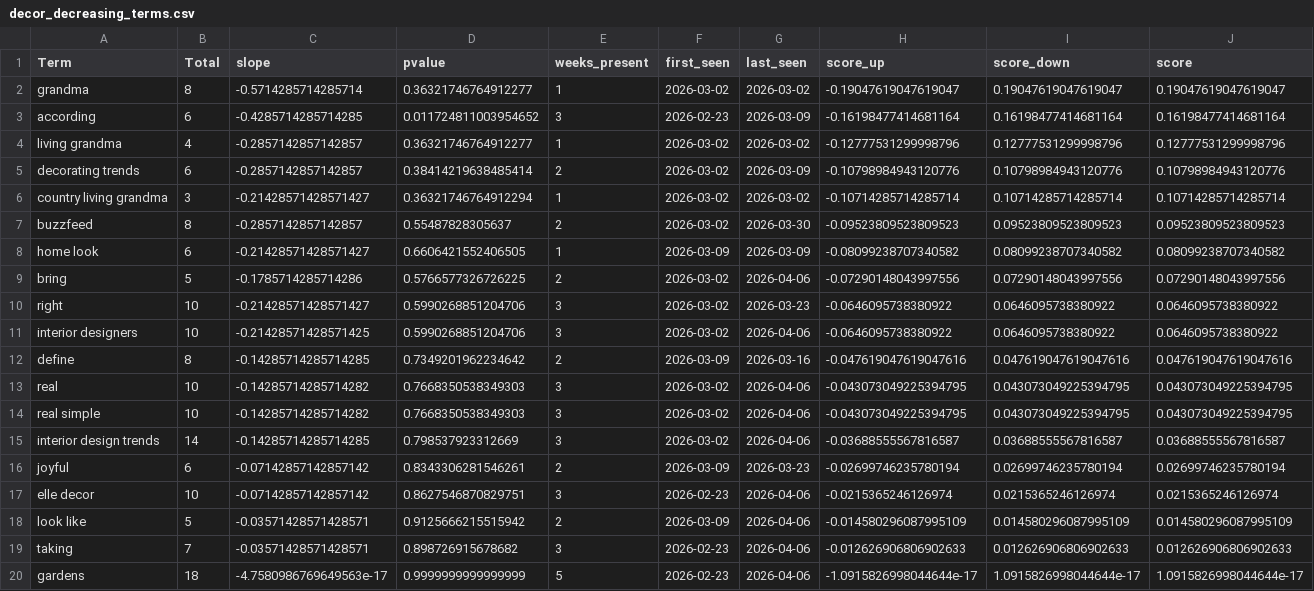
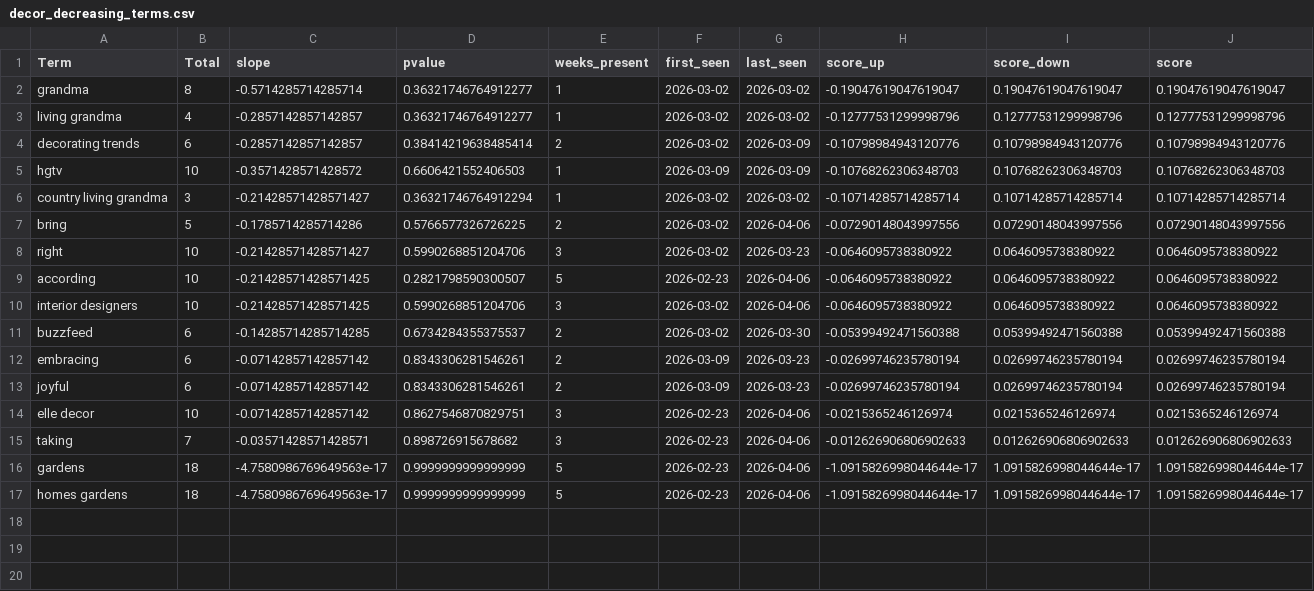
Before and after one commit to prettylittledata/prettylittledata, a CSV file: data/decor_decreasing_terms.csv, drawn as a sheet; only a part is shown; the shorter side is filled out with more unchanged rows; removed rows and columns are numbered as before the commit, all else as after; the diff names each change by its address in the sheet, - before the commit and + after, or states it on an @@ line.

```diff
--- a/data/decor_decreasing_terms.csv
+++ b/data/decor_decreasing_terms.csv
-row 3: according | 6 | -0.4285714285714285 | 0.011724811003954652 | 3 | 2026-02-23 | 2026-03-09 | -0.16198477414681164 | 0.16198477414681164 | 0.16198477414681164
+row 5: hgtv | 10 | -0.3571428571428572 | 0.6606421552406503 | 1 | 2026-03-09 | 2026-03-09 | -0.10768262306348703 | 0.10768262306348703 | 0.10768262306348703
-row 7: buzzfeed | 8 | -0.2857142857142857 | 0.55487828305637 | 2 | 2026-03-02 | 2026-03-30 | -0.09523809523809523 | 0.09523809523809523 | 0.09523809523809523
-row 8: home look | 6 | -0.21428571428571427 | 0.6606421552406505 | 1 | 2026-03-09 | 2026-03-09 | -0.08099238707340582 | 0.08099238707340582 | 0.08099238707340582
+row 9: according | 10 | -0.21428571428571425 | 0.2821798590300507 | 5 | 2026-02-23 | 2026-04-06 | -0.0646095738380922 | 0.0646095738380922 | 0.0646095738380922
-row 12: define | 8 | -0.14285714285714285 | 0.7349201962234642 | 2 | 2026-03-09 | 2026-03-16 | -0.047619047619047616 | 0.047619047619047616 | 0.047619047619047616
-row 13: real | 10 | -0.14285714285714282 | 0.7668350538349303 | 3 | 2026-03-02 | 2026-04-06 | -0.043073049225394795 | 0.043073049225394795 | 0.043073049225394795
-row 14: real simple | 10 | -0.14285714285714282 | 0.7668350538349303 | 3 | 2026-03-02 | 2026-04-06 | -0.043073049225394795 | 0.043073049225394795 | 0.043073049225394795
-row 15: interior design trends | 14 | -0.14285714285714285 | 0.798537923312669 | 3 | 2026-03-02 | 2026-04-06 | -0.03688555567816587 | 0.03688555567816587 | 0.03688555567816587
+row 11: buzzfeed | 6 | -0.14285714285714285 | 0.6734284355375537 | 2 | 2026-03-02 | 2026-03-30 | -0.05399492471560388 | 0.05399492471560388 | 0.05399492471560388
+row 12: embracing | 6 | -0.07142857142857142 | 0.8343306281546261 | 2 | 2026-03-09 | 2026-03-23 | -0.02699746235780194 | 0.02699746235780194 | 0.02699746235780194
-row 18: look like | 5 | -0.03571428571428571 | 0.9125666215515942 | 2 | 2026-03-09 | 2026-04-06 | -0.014580296087995109 | 0.014580296087995109 | 0.014580296087995109
```
Also changed, not shown: data/decor_all_raw.csv, data/decor_increasing_terms.csv, 3 other files.
